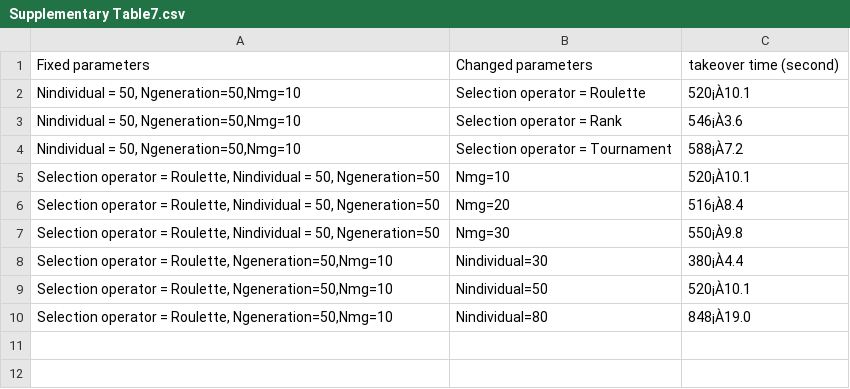
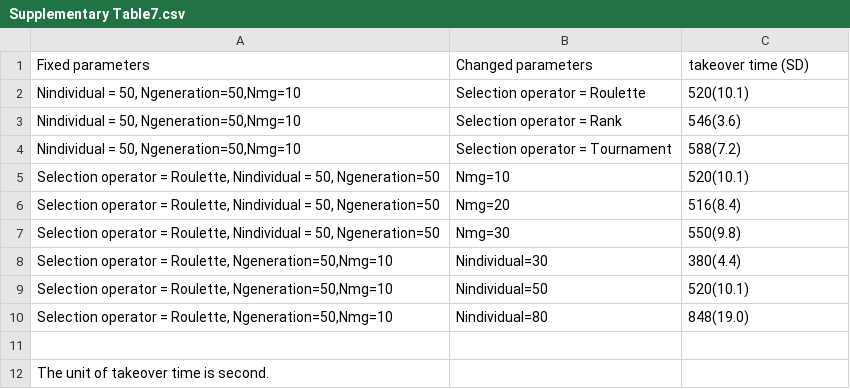
Before and after one commit to kwkx/3S-score, a CSV file: Table and supplementary tables/Supplementary Table7.csv, drawn as a sheet; the diff names each change by its address in the sheet, - before the commit and + after, or states it on an @@ line.

Commit message:
Add files via upload

```diff
--- a/Table and supplementary tables/Supplementary Table7.csv
+++ b/Table and supplementary tables/Supplementary Table7.csv
-C1: takeover time (second)
+C1: takeover time (SD)
-C2: 520¡À10.1
+C2: 520(10.1)
-C3: 546¡À3.6
+C3: 546(3.6)
-C4: 588¡À7.2
+C4: 588(7.2)
-C5: 520¡À10.1
+C5: 520(10.1)
-C6: 516¡À8.4
+C6: 516(8.4)
-C7: 550¡À9.8
+C7: 550(9.8)
-C8: 380¡À4.4
+C8: 380(4.4)
-C9: 520¡À10.1
+C9: 520(10.1)
-C10: 848¡À19.0
+C10: 848(19.0)
+row 11: (empty)
+row 12: The unit of takeover time is second.
```
